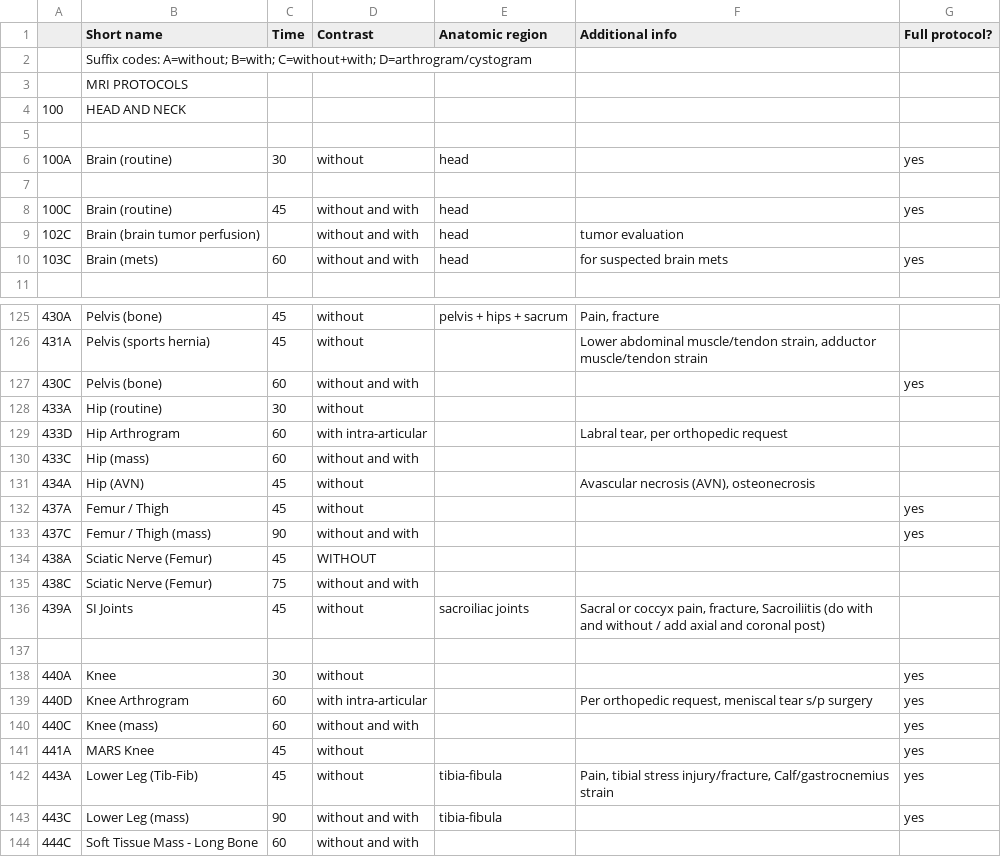
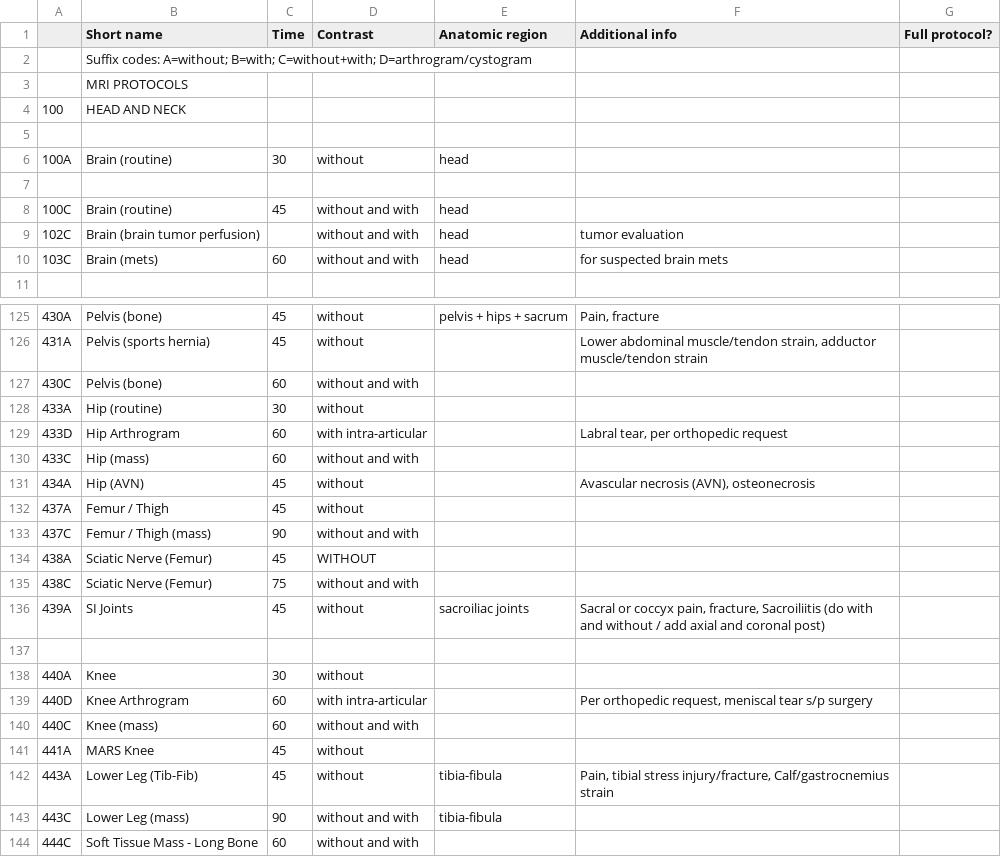
Before and after one commit to grogo/ctprotocols, a CSV file: MRG MR protocols.csv, drawn as a sheet; only a part is shown, gaps mark what is left out; the diff covers the shown part only.

```diff
--- a/MRG MR protocols.csv
+++ b/MRG MR protocols.csv
@@ -5,7 +5,7 @@
 ;;;;;;;;;;;;;;;;;;;;;;;;;;
-100A;Brain (routine);30;without;head;;yes;;;;;;;;;;;;;;;;;;;;
+100A;Brain (routine);30;without;head;;;;;;;;;;;;;;;;;;;;;;
 ;;;;;;;;;;;;;;;;;;;;;;;;;;
-100C;Brain (routine);45;without and with;head;;yes;;;;;;;;;;;;;;;;;;;;
+100C;Brain (routine);45;without and with;head;;;;;;;;;;;;;;;;;;;;;;
 102C;Brain (brain tumor perfusion);;without and with;head;tumor evaluation;;;;;;;;;;;;;;;;;;;;;
-103C;Brain (mets);60;without and with;head;for suspected brain mets;yes;;;;;;;;;;;;;;;;;;;;
+103C;Brain (mets);60;without and with;head;for suspected brain mets;;;;;;;;;;;;;;;;;;;;;
 ;;;;;;;;;;;;;;;;;;;;;;;;;;
@@ -126,3 +126,3 @@
 431A;Pelvis (sports hernia);45;without;;Lower abdominal muscle/tendon strain, adductor muscle/tendon strain;;;;;;;;;;;;;;;;;;;;;
-430C;Pelvis (bone);60;without and with;;;yes;;;;;;;;;;;;;;;;;;;;
+430C;Pelvis (bone);60;without and with;;;;;;;;;;;;;;;;;;;;;;;
 433A;Hip (routine);30;without;;;;;;;;;;;;;;;;;;;;;;;
@@ -131,4 +131,4 @@
 434A;Hip (AVN);45;without;;Avascular necrosis (AVN), osteonecrosis;;;;;;;;;;;;;;;;;;;;;
-437A;Femur / Thigh;45;without;;;yes;;;;;;;;;;;;;;;;;;;;
-437C;Femur / Thigh (mass);90;without and with;;;yes;;;;;;;;;;;;;;;;;;;;
+437A;Femur / Thigh;45;without;;;;;;;;;;;;;;;;;;;;;;;
+437C;Femur / Thigh (mass);90;without and with;;;;;;;;;;;;;;;;;;;;;;;
 438A;Sciatic Nerve (Femur);45;WITHOUT;;;;;;;;;;;;;;;;;;;;;;;
@@ -137,8 +137,8 @@
 ;;;;;;;;;;;;;;;;;;;;;;;;;;
-440A;Knee;30;without;;;yes;;;;;;;;;;;;;;;;;;;;
-440D;Knee Arthrogram;60;with intra-articular;;Per orthopedic request, meniscal tear s/p surgery;yes;;;;;;;;;;;;;;;;;;;;
-440C;Knee (mass);60;without and with;;;yes;;;;;;;;;;;;;;;;;;;;
-441A;MARS Knee;45;without;;;yes;;;;;;;;;;;;;;;;;;;;
-443A;Lower Leg (Tib-Fib);45;without;tibia-fibula;Pain, tibial stress injury/fracture, Calf/gastrocnemius strain;yes;;;;;;;;;;;;;;;;;;;;
-443C;Lower Leg (mass);90;without and with;tibia-fibula;;yes;;;;;;;;;;;;;;;;;;;;
+440A;Knee;30;without;;;;;;;;;;;;;;;;;;;;;;;
+440D;Knee Arthrogram;60;with intra-articular;;Per orthopedic request, meniscal tear s/p surgery;;;;;;;;;;;;;;;;;;;;;
+440C;Knee (mass);60;without and with;;;;;;;;;;;;;;;;;;;;;;;
+441A;MARS Knee;45;without;;;;;;;;;;;;;;;;;;;;;;;
+443A;Lower Leg (Tib-Fib);45;without;tibia-fibula;Pain, tibial stress injury/fracture, Calf/gastrocnemius strain;;;;;;;;;;;;;;;;;;;;;
+443C;Lower Leg (mass);90;without and with;tibia-fibula;;;;;;;;;;;;;;;;;;;;;;
 444C;Soft Tissue Mass - Long Bone;60;without and with;;;;;;;;;;;;;;;;;;;;;;;
```
Also changed, not shown: 27 edited cells elsewhere in this file, MRG CT protocols.csv.
